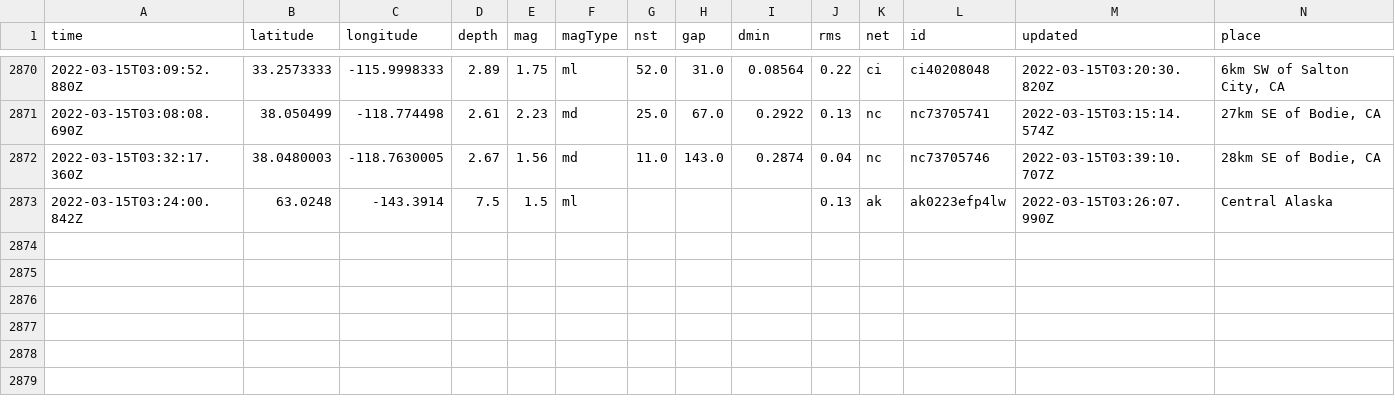
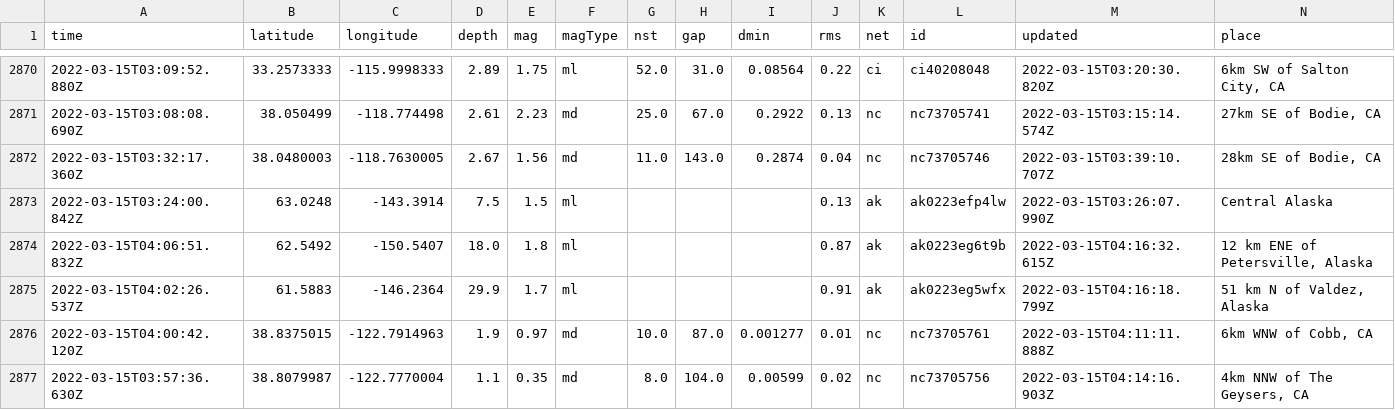
Before and after one commit to jakeneenan/nicar22-github-actions, a CSV file: usgs_main.csv, drawn as a sheet; only a part is shown, gaps mark what is left out; rows hold the shown columns only; the diff names each change by its address in the sheet, - before the commit and + after, or states it on an @@ line.

```diff
--- a/usgs_main.csv
+++ b/usgs_main.csv
+row 2874: 2022-03-15T04:06:51.832Z | 62.5492 | -150.5407 | 18.0 | 1.8 | ml |  |  |  | 0.87 | ak | ak0223eg6t9b | 2022-03-15T04:16:32.615Z | 12 km ENE of Petersville, Alaska
+row 2875: 2022-03-15T04:02:26.537Z | 61.5883 | -146.2364 | 29.9 | 1.7 | ml |  |  |  | 0.91 | ak | ak0223eg5wfx | 2022-03-15T04:16:18.799Z | 51 km N of Valdez, Alaska
+row 2876: 2022-03-15T04:00:42.120Z | 38.8375015 | -122.7914963 | 1.9 | 0.97 | md | 10.0 | 87.0 | 0.001277 | 0.01 | nc | nc73705761 | 2022-03-15T04:11:11.888Z | 6km WNW of Cobb, CA
+row 2877: 2022-03-15T03:57:36.630Z | 38.8079987 | -122.7770004 | 1.1 | 0.35 | md | 8.0 | 104.0 | 0.00599 | 0.02 | nc | nc73705756 | 2022-03-15T04:14:16.903Z | 4km NNW of The Geysers, CA
```
Also changed, not shown: usgs_current.csv.
